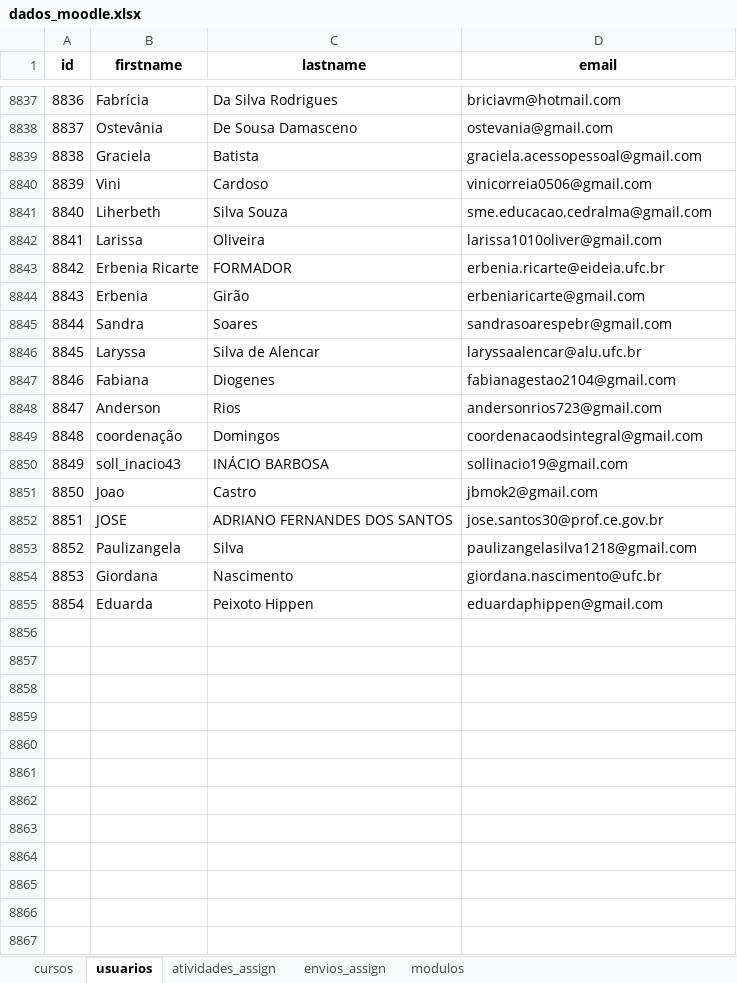
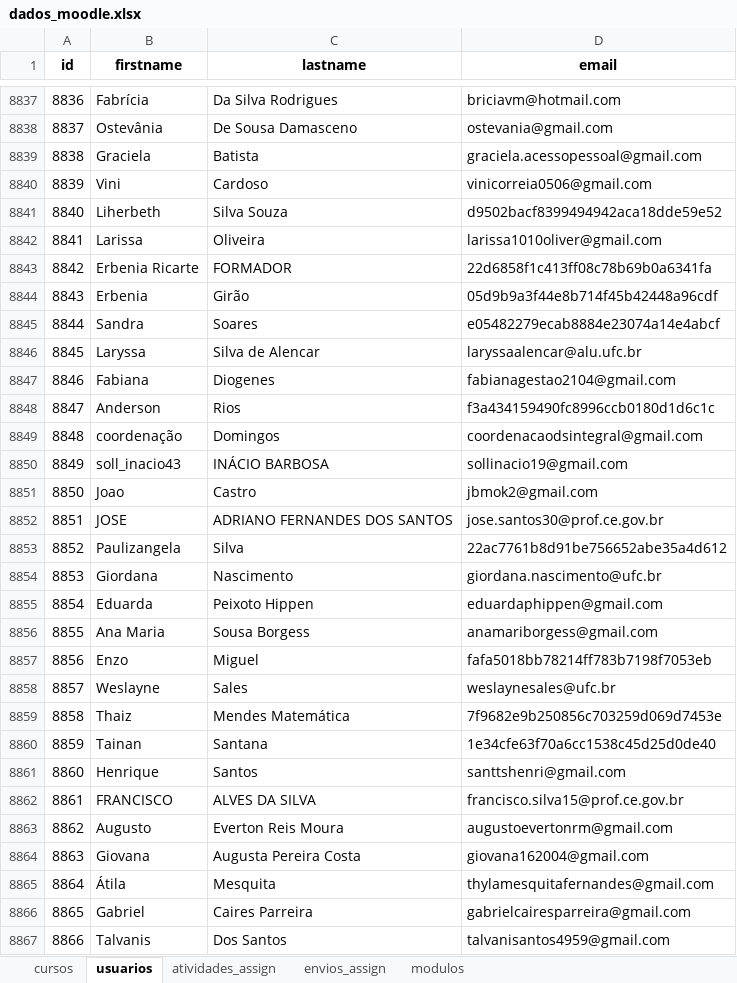
Before and after one commit to amarildorfilhoufc/eti-2025-streamlit, an Excel workbook: dados_moodle.xlsx, sheet usuarios, drawn as a sheet; only a part is shown, gaps mark what is left out; values as stored, in another font and other column widths than the file's, no borders; the diff covers the shown part only; the diff names each change by its address in the sheet, - before the commit and + after, or states it on an @@ line.

```diff
--- a/dados_moodle.xlsx (sheet usuarios)
+++ b/dados_moodle.xlsx (sheet usuarios)
-D8841 (email): sme.educacao.cedralma@gmail.com
+D8841 (email): d9502bacf8399494942aca18dde59e52
-D8843 (email): erbenia.ricarte@eideia.ufc.br
+D8843 (email): 22d6858f1c413ff08c78b69b0a6341fa
-D8844 (email): erbeniaricarte@gmail.com
+D8844 (email): 05d9b9a3f44e8b714f45b42448a96cdf
-D8845 (email): sandrasoarespebr@gmail.com
+D8845 (email): e05482279ecab8884e23074a14e4abcf
-D8848 (email): andersonrios723@gmail.com
+D8848 (email): f3a434159490fc8996ccb0180d1d6c1c
-D8853 (email): paulizangelasilva1218@gmail.com
+D8853 (email): 22ac7761b8d91be756652abe35a4d612
+row 8856: 8855 | Ana Maria | Sousa Borgess | anamariborgess@gmail.com
+row 8857: 8856 | Enzo | Miguel | fafa5018bb78214ff783b7198f7053eb
+row 8858: 8857 | Weslayne | Sales | weslaynesales@ufc.br
+row 8859: 8858 | Thaiz | Mendes Matemática | 7f9682e9b250856c703259d069d7453e
+row 8860: 8859 | Tainan | Santana | 1e34cfe63f70a6cc1538c45d25d0de40
+row 8861: 8860 | Henrique | Santos | santtshenri@gmail.com
+row 8862: 8861 | FRANCISCO | ALVES DA SILVA | francisco.silva15@prof.ce.gov.br
+row 8863: 8862 | Augusto | Everton Reis Moura | augustoevertonrm@gmail.com
+row 8864: 8863 | Giovana | Augusta Pereira Costa | giovana162004@gmail.com
+row 8865: 8864 | Átila | Mesquita | thylamesquitafernandes@gmail.com
+row 8866: 8865 | Gabriel | Caires Parreira | gabrielcairesparreira@gmail.com
+row 8867: 8866 | Talvanis | Dos Santos | talvanisantos4959@gmail.com
```
Also changed, not shown: 302 added rows and 89 edited cells elsewhere in this sheet, sheet envios_assign, sheet modulos, sheet atividades_assign.
